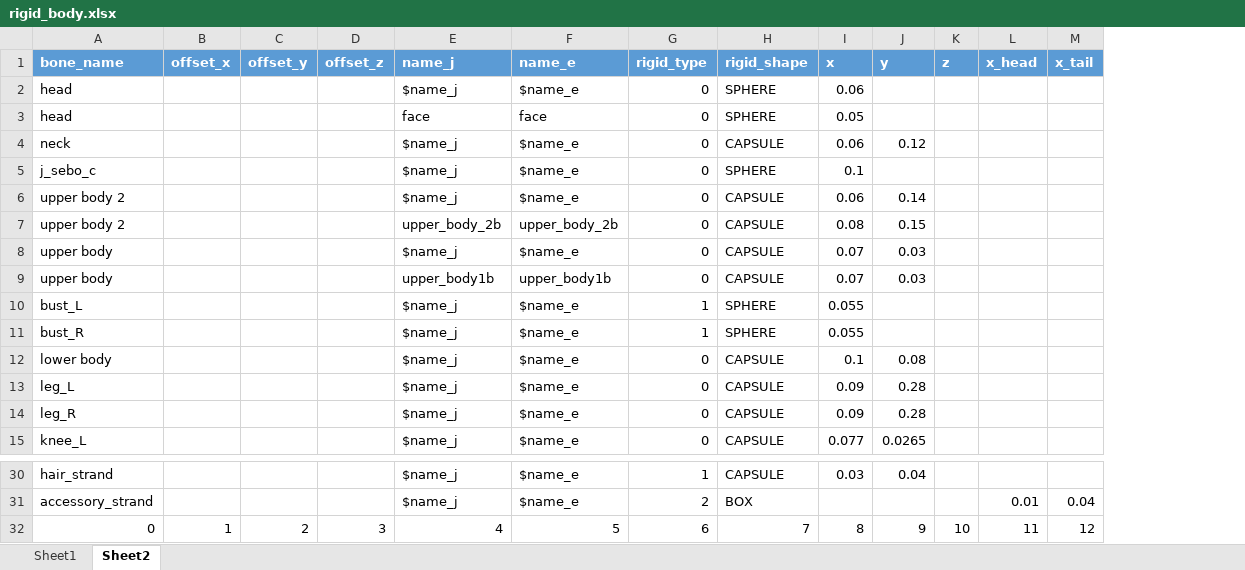
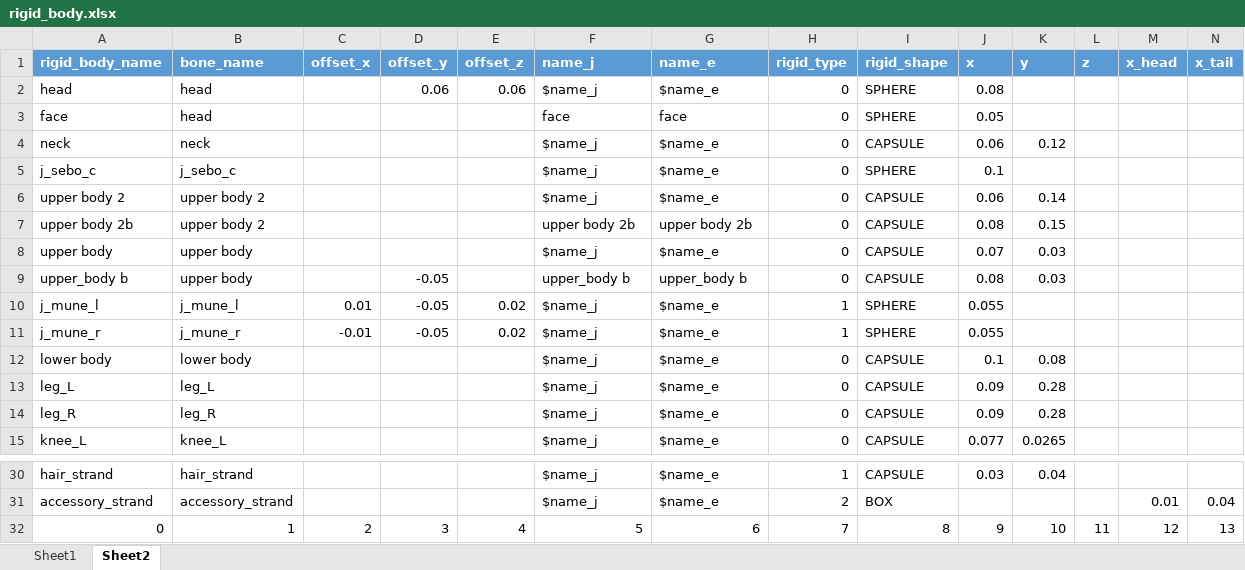
Before and after one commit to wikid24/ffxiv_mmd_tools_helper, an Excel workbook: ffxiv_mmd_tools_helper_beta/data/rigid_body.xlsx, sheet Sheet2, drawn as a sheet; only a part is shown, gaps mark what is left out; values as stored, in another font and other column widths than the file's, no borders; table styles not drawn; removed rows and columns are numbered as before the commit, all else as after; rows hold the shown columns only; the diff names each change by its address in the sheet, - before the commit and + after, or states it on an @@ line.

Commit message:
rigid body bug fixes

```diff
--- a/ffxiv_mmd_tools_helper_beta/data/rigid_body.xlsx (sheet Sheet2)
+++ b/ffxiv_mmd_tools_helper_beta/data/rigid_body.xlsx (sheet Sheet2)
+column A (rigid_body_name), rows 2-15: head | face | neck | j_sebo_c | upper body 2 | upper body 2b | upper body | upper_body b | j_mune_l | j_mune_r | lower body | leg_L | leg_R | knee_L; rows 30-31: hair_strand | accessory_strand
-D2 (offset_y): (empty)
+D2 (offset_y): 0.06
-E2 (offset_z): (empty)
+E2 (offset_z): 0.06
-J2 (x): 0.06
+J2 (x): 0.08
-F7 (name_j): upper_body_2b
+F7 (name_j): upper body 2b
-G7 (name_e): upper_body_2b
+G7 (name_e): upper body 2b
-D9:D11 (offset_y): (empty)
+D9:D11 (offset_y): -0.05
-F9 (name_j): upper_body1b
+F9 (name_j): upper_body b
-G9 (name_e): upper_body1b
+G9 (name_e): upper_body b
-J9 (x): 0.07
+J9 (x): 0.08
-B10 (bone_name): bust_L
+B10 (bone_name): j_mune_l
-C10 (offset_x): (empty)
+C10 (offset_x): 0.01
-E10:E11 (offset_z): (empty)
+E10:E11 (offset_z): 0.02
-B11 (bone_name): bust_R
+B11 (bone_name): j_mune_r
-C11 (offset_x): (empty)
+C11 (offset_x): -0.01
-row 32: 0 | 1 | 2 | 3 | 4 | 5 | 6 | 7 | 8 | 9 | 10 | 11 | 12
+row 32: 0 | 1 | 2 | 3 | 4 | 5 | 6 | 7 | 8 | 9 | 10 | 11 | 12 | 13
```
Also changed, not shown: 3 other files.
